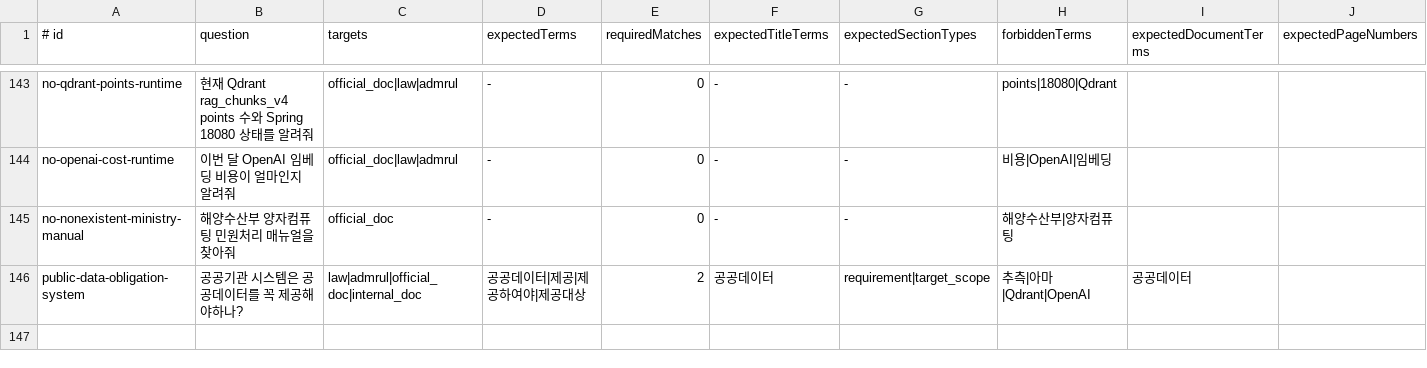
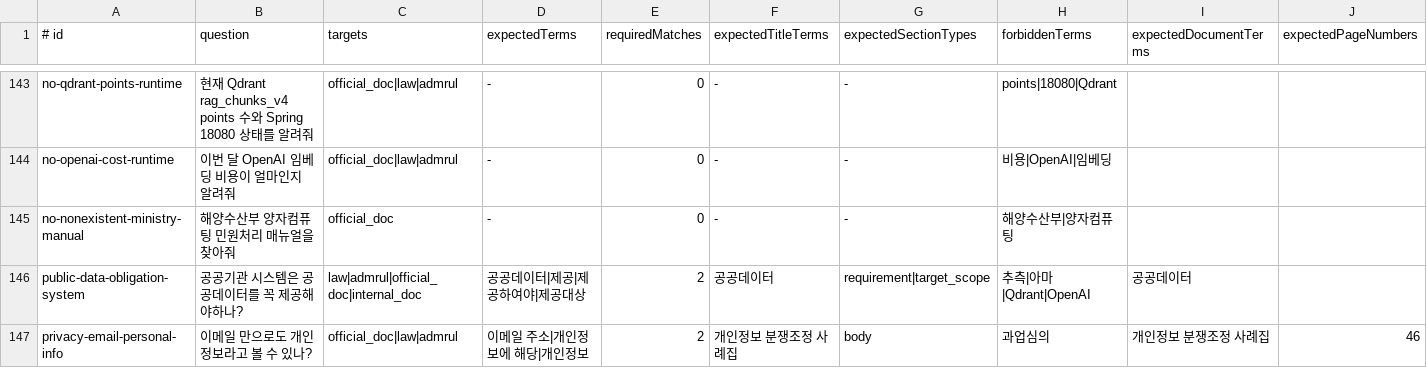
Before and after one commit to jeonghyun917/pandora, a TSV file: src/main/resources/rag-evaluation-cases.tsv, drawn as a sheet; only a part is shown, gaps mark what is left out; rows hold the shown columns only; the diff names each change by its address in the sheet, - before the commit and + after, or states it on an @@ line.

Commit message:
Improve RAG direct evidence recovery

```diff
--- a/src/main/resources/rag-evaluation-cases.tsv
+++ b/src/main/resources/rag-evaluation-cases.tsv
+row 147: privacy-email-personal-info | 이메일 만으로도 개인정보라고 볼 수 있나? | official_doc|law|admrul | 이메일 주소|개인정보에 해당|개인정보 | 2 | 개인정보 분쟁조정 사례집 | body | 과업심의 | 개인정보 분쟁조정 사례집 | 46
```
Also changed, not shown: 26 other files.
